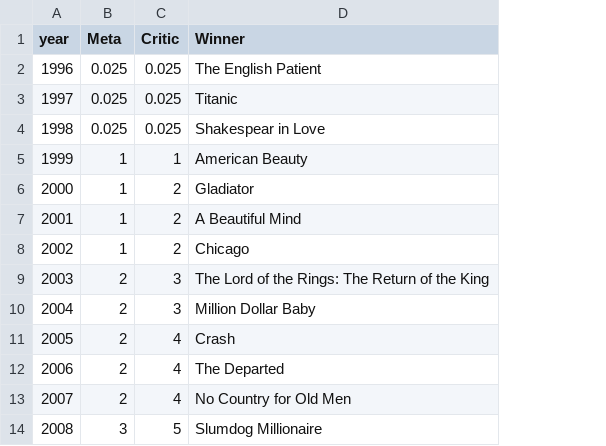
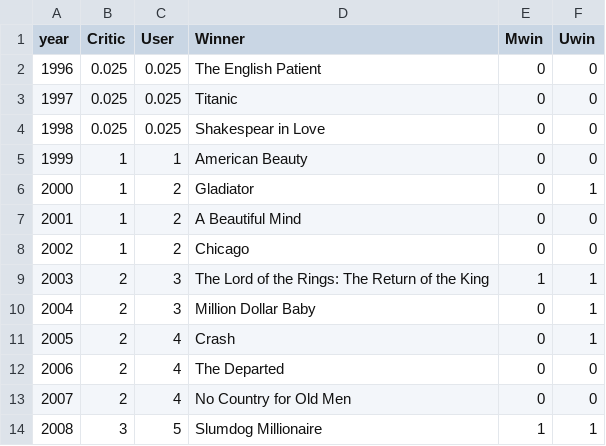
Before and after one commit to Bryrant93/OscarVisualisations, a CSV file: winnerLine.csv, drawn as a sheet; only a part is shown; the diff names each change by its address in the sheet, - before the commit and + after, or states it on an @@ line.

```diff
--- a/winnerLine.csv
+++ b/winnerLine.csv
+column E (Mwin), rows 2-14: 0 | 0 | 0 | 0 | 0 | 0 | 0 | 1 | 0 | 0 | 0 | 0 | 1
+column F (Uwin), rows 2-14: 0 | 0 | 0 | 0 | 1 | 0 | 0 | 1 | 1 | 1 | 0 | 0 | 1
-B1: Meta
+B1: Critic
-C1: Critic
+C1: User
```
Also changed, not shown: 1 other file.
